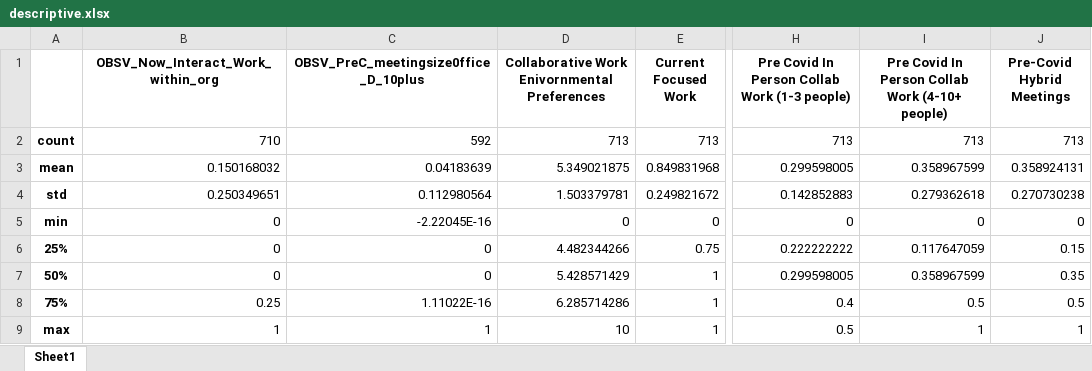
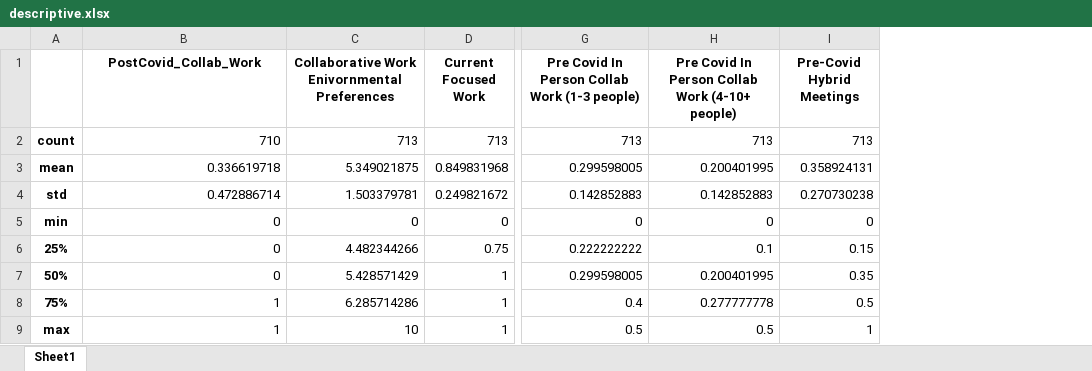
Before and after one commit to Anway-Agte/Wharton-Competition-, an Excel workbook: descriptive.xlsx, sheet Sheet1, drawn as a sheet; only a part is shown, gaps mark what is left out; values as stored, in another font and other column widths than the file's, no borders; removed rows and columns are numbered as before the commit, all else as after; the diff names each change by its address in the sheet, - before the commit and + after, or states it on an @@ line.

```diff
--- a/descriptive.xlsx (sheet Sheet1)
+++ b/descriptive.xlsx (sheet Sheet1)
-column C, rows 1-9: OBSV_PreC_meetingsize0ffice_D_10plus | 592 | 0.04183639 | 0.112980564 | -2.22045E-16 | 0 | 0 | 1.11022E-16 | 1
-B1: OBSV_Now_Interact_Work_within_org
+B1: PostCovid_Collab_Work
-B3 (PostCovid_Collab_Work): 0.150168032
+B3 (PostCovid_Collab_Work): 0.336619718
-H3: 0.358967599
+H3: 0.200401995
-B4 (PostCovid_Collab_Work): 0.250349651
+B4 (PostCovid_Collab_Work): 0.472886714
-H4: 0.279362618
+H4: 0.142852883
-H6: 0.117647059
+H6: 0.1
-H7: 0.358967599
+H7: 0.200401995
-B8 (PostCovid_Collab_Work): 0.25
+B8 (PostCovid_Collab_Work): 1
-H8: 0.5
+H8: 0.277777778
-H9: 1
+H9: 0.5
```
Also changed, not shown: finalorg134.xlsx, org134-composite.xlsx, 2 other files.
